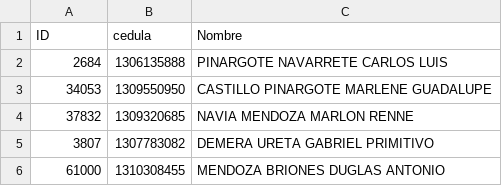
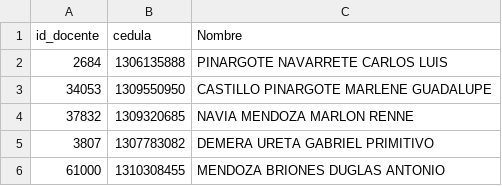
Before and after one commit to gacora/pandas, a CSV file: users.csv, drawn as a sheet; only a part is shown.

Commit message:
cambio del ID a id_docente

```diff
--- a/users.csv
+++ b/users.csv
@@ -1,2 +1,2 @@
-ID,cedula,Nombre
+id_docente,cedula,Nombre
 2684,1306135888,PINARGOTE NAVARRETE CARLOS LUIS
```
